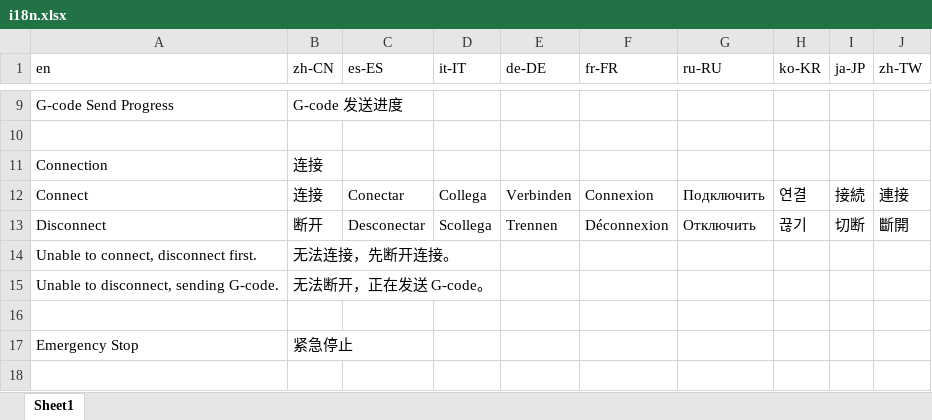
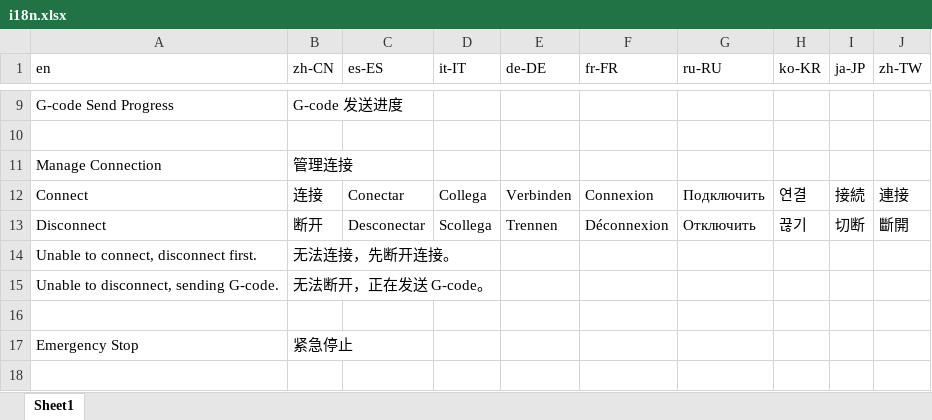
Before and after one commit to Rotrics-Dev/rotrics-studio-app, an Excel workbook: web/i18n.xlsx, sheet Sheet1, drawn as a sheet; only a part is shown, gaps mark what is left out; values as stored, in another font and other column widths than the file's, no borders; removed rows and columns are numbered as before the commit, all else as after; the diff names each change by its address in the sheet, - before the commit and + after, or states it on an @@ line.

```diff
--- a/web/i18n.xlsx (sheet Sheet1)
+++ b/web/i18n.xlsx (sheet Sheet1)
-row 11: Connection | 连接
+row 11: Manage Connection | 管理连接
```
Also changed, not shown: 3 other files.
